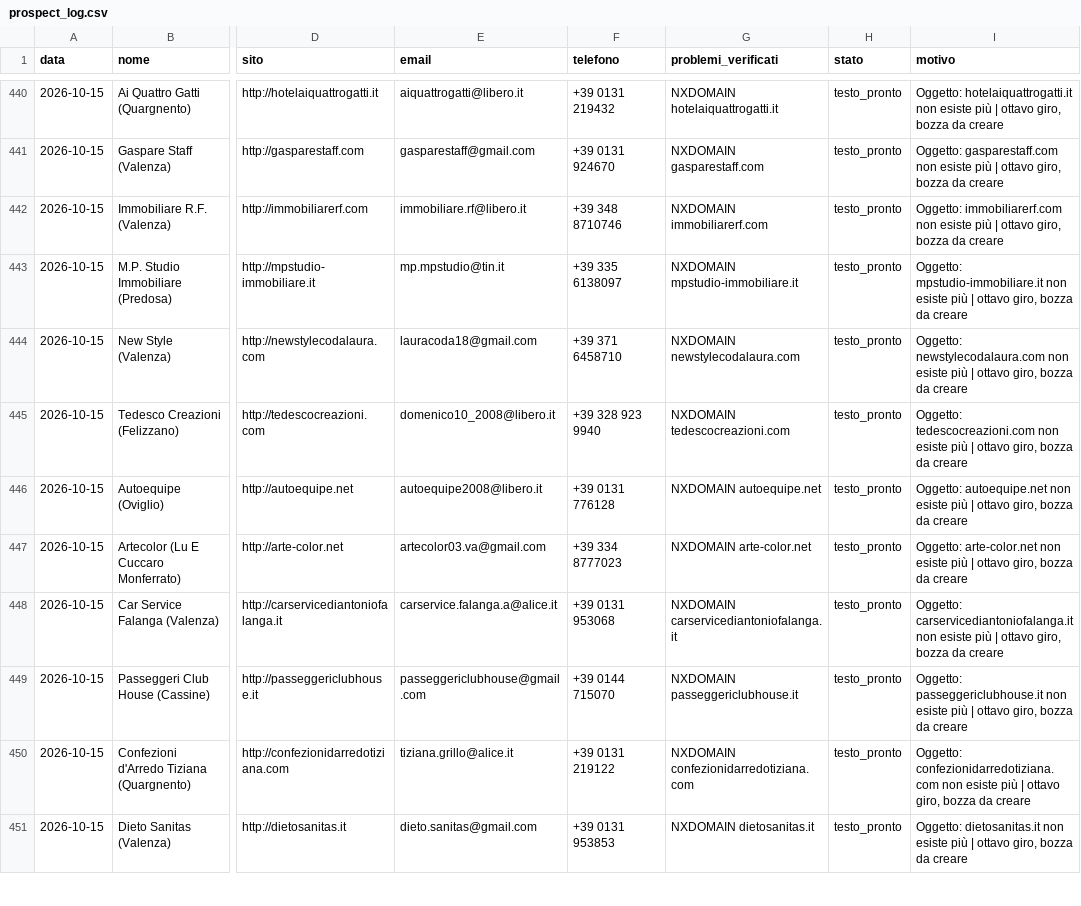
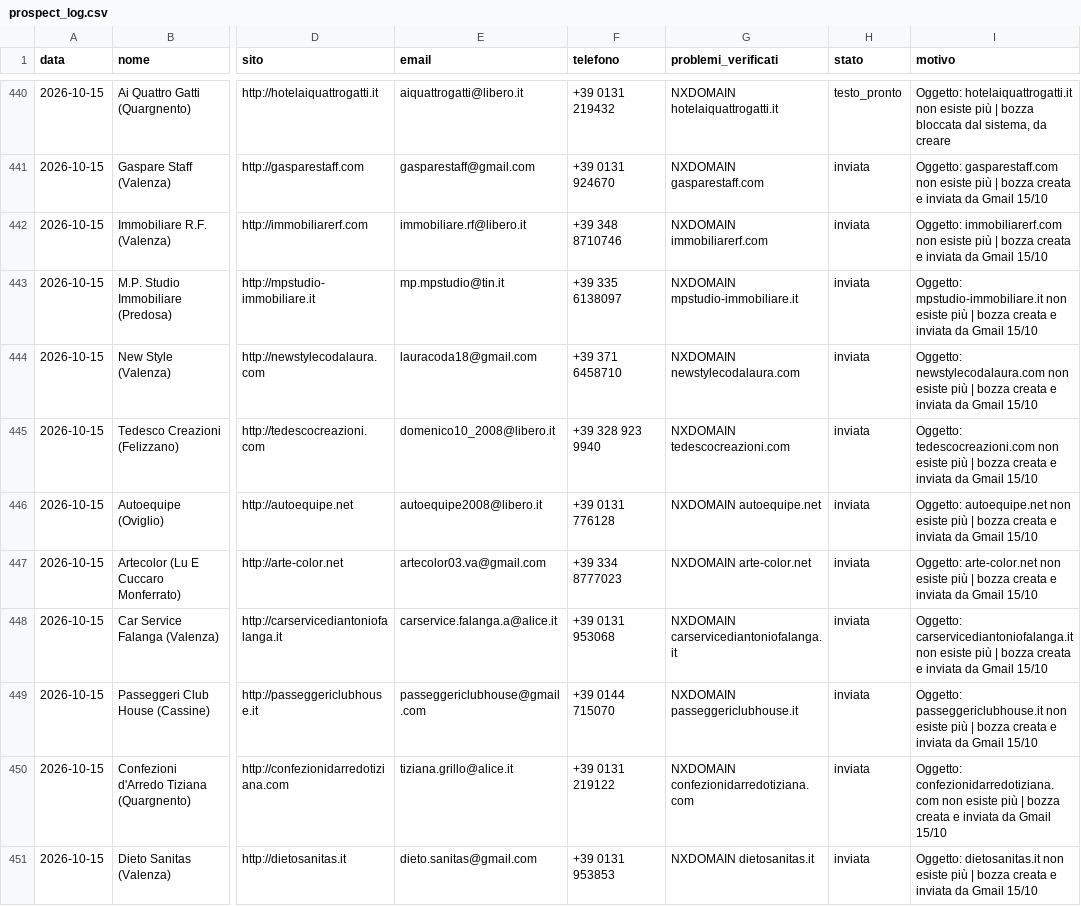
Before and after one commit to faniaalexanderaz-sketch/Apexmedia-website, a CSV file: prospect_log.csv, drawn as a sheet; only a part is shown, gaps mark what is left out; the diff covers the shown part only; the diff names each change by its address in the sheet, - before the commit and + after, or states it on an @@ line.

```diff
--- a/prospect_log.csv
+++ b/prospect_log.csv
-I440 (motivo): …più | ottavo giro, bozza da creare
+I440 (motivo): …più | bozza bloccata dal sistema, da creare
-H441:H451 (stato): testo_pronto
+H441:H451 (stato): inviata
-I441 (motivo): …più | ottavo giro, bozza da creare
+I441 (motivo): …più | bozza creata e inviata da Gmail 15/10
-I442 (motivo): …più | ottavo giro, bozza da creare
+I442 (motivo): …più | bozza creata e inviata da Gmail 15/10
-I443 (motivo): …più | ottavo giro, bozza da creare
+I443 (motivo): …più | bozza creata e inviata da Gmail 15/10
-I444 (motivo): …più | ottavo giro, bozza da creare
+I444 (motivo): …più | bozza creata e inviata da Gmail 15/10
-I445 (motivo): …più | ottavo giro, bozza da creare
+I445 (motivo): …più | bozza creata e inviata da Gmail 15/10
-I446 (motivo): …più | ottavo giro, bozza da creare
+I446 (motivo): …più | bozza creata e inviata da Gmail 15/10
-I447 (motivo): …più | ottavo giro, bozza da creare
+I447 (motivo): …più | bozza creata e inviata da Gmail 15/10
-I448 (motivo): …più | ottavo giro, bozza da creare
+I448 (motivo): …più | bozza creata e inviata da Gmail 15/10
-I449 (motivo): …più | ottavo giro, bozza da creare
+I449 (motivo): …più | bozza creata e inviata da Gmail 15/10
-I450 (motivo): …più | ottavo giro, bozza da creare
+I450 (motivo): …più | bozza creata e inviata da Gmail 15/10
-I451 (motivo): …più | ottavo giro, bozza da creare
+I451 (motivo): …più | bozza creata e inviata da Gmail 15/10
```
Also changed, not shown: 103 edited cells elsewhere in this file, 1 other file.
